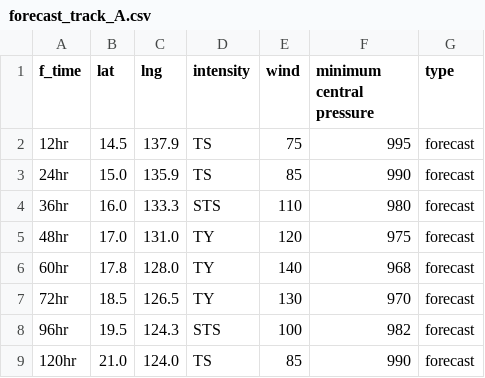
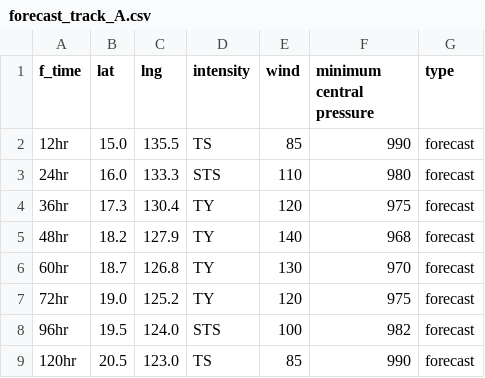
Before and after one commit to zax41006-bot/MMC-TC-GIS, a CSV file: forecast_track_A.csv, drawn as a sheet.

Commit message:
Update forecast_track_A.csv

```diff
--- a/forecast_track_A.csv
+++ b/forecast_track_A.csv
@@ -1,9 +1,9 @@
 f_time,lat,lng,intensity,wind,minimum central pressure,type
-12hr,14.5,137.9,TS,75,995,forecast
-24hr,15.0,135.9,TS,85,990,forecast
-36hr,16.0,133.3,STS,110,980,forecast
-48hr,17.0,131.0,TY,120,975,forecast
-60hr,17.8,128.0,TY,140,968,forecast
-72hr,18.5,126.5,TY,130,970,forecast
-96hr,19.5,124.3,STS,100,982,forecast
-120hr,21.0,124.0,TS,85,990,forecast
+12hr,15.0,135.5,TS,85,990,forecast
+24hr,16.0,133.3,STS,110,980,forecast
+36hr,17.3,130.4,TY,120,975,forecast
+48hr,18.2,127.9,TY,140,968,forecast
+60hr,18.7,126.8,TY,130,970,forecast
+72hr,19.0,125.2,TY,120,975,forecast
+96hr,19.5,124.0,STS,100,982,forecast
+120hr,20.5,123.0,TS,85,990,forecast
```
